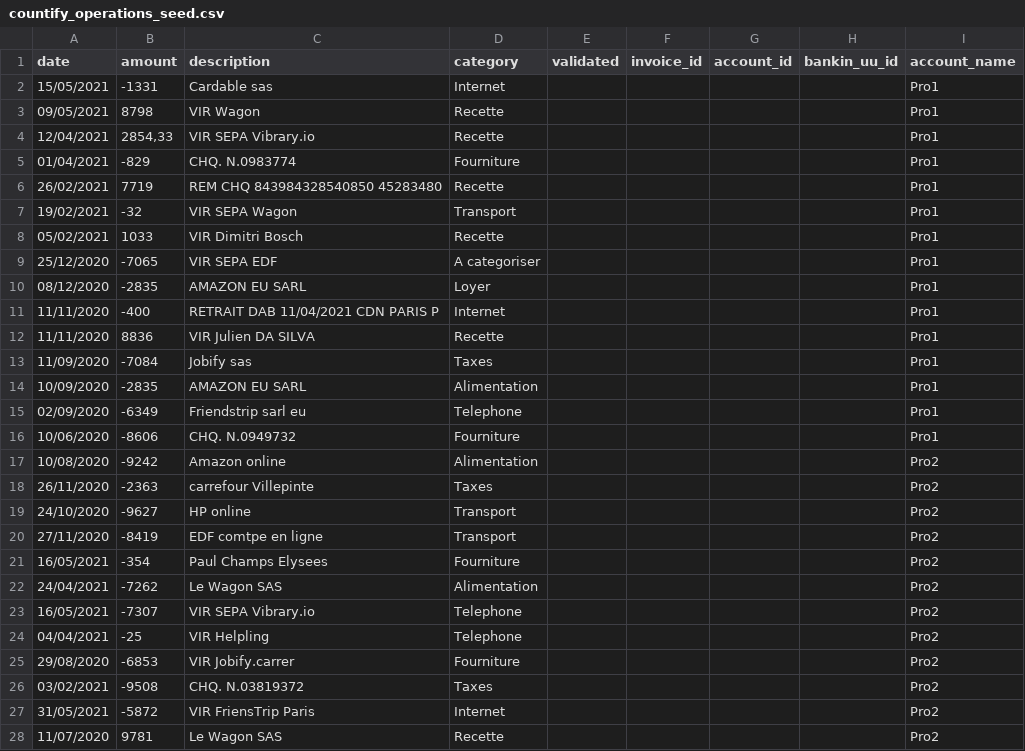
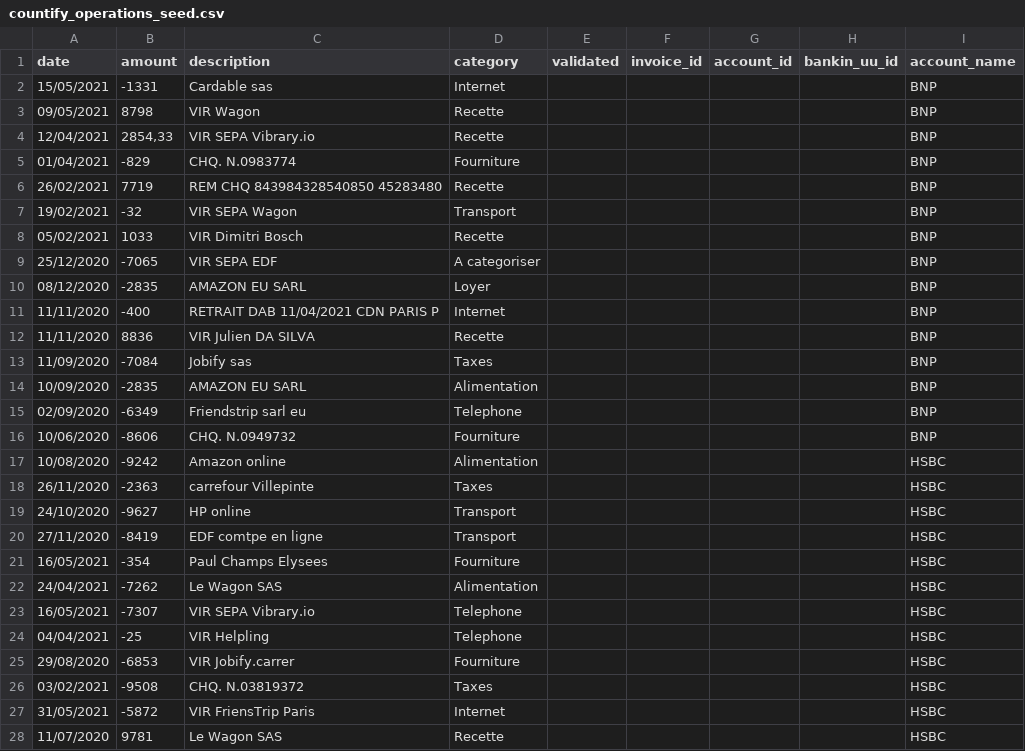
Before and after one commit to ldecourcel/COUNTIFY, a CSV file: db/countify_operations_seed.csv, drawn as a sheet; only a part is shown; the diff covers the shown part only.

Commit message:
csv fixed

```diff
--- a/db/countify_operations_seed.csv
+++ b/db/countify_operations_seed.csv
@@ -1,28 +1,28 @@
 date;amount;description;category;validated;invoice_id;account_id;bankin_uu_id;account_name
-15/05/2021;-1331;Cardable sas;Internet;;;;;Pro1
-09/05/2021;8798;VIR Wagon;Recette;;;;;Pro1
-12/04/2021;2854,33;VIR SEPA Vibrary.io;Recette;;;;;Pro1
-01/04/2021;-829;CHQ. N.0983774;Fourniture;;;;;Pro1
-26/02/2021;7719;REM CHQ 843984328540850 45283480 ;Recette;;;;;Pro1
-19/02/2021;-32;VIR SEPA Wagon;Transport;;;;;Pro1
-05/02/2021;1033;VIR Dimitri Bosch;Recette;;;;;Pro1
-25/12/2020;-7065;VIR SEPA EDF;A categoriser;;;;;Pro1
-08/12/2020;-2835;AMAZON EU SARL;Loyer;;;;;Pro1
-11/11/2020;-400;RETRAIT DAB 11/04/2021 CDN PARIS P;Internet;;;;;Pro1
-11/11/2020;8836;VIR Julien DA SILVA;Recette;;;;;Pro1
-11/09/2020;-7084;Jobify sas;Taxes;;;;;Pro1
-10/09/2020;-2835;AMAZON EU SARL;Alimentation;;;;;Pro1
-02/09/2020;-6349;Friendstrip sarl eu;Telephone;;;;;Pro1
-10/06/2020;-8606;CHQ. N.0949732;Fourniture;;;;;Pro1
-10/08/2020;-9242;Amazon online;Alimentation;;;;;Pro2
-26/11/2020;-2363;carrefour Villepinte;Taxes;;;;;Pro2
-24/10/2020;-9627;HP online;Transport;;;;;Pro2
-27/11/2020;-8419;EDF comtpe en ligne;Transport;;;;;Pro2
-16/05/2021;-354;Paul Champs Elysees;Fourniture;;;;;Pro2
-24/04/2021;-7262;Le Wagon SAS;Alimentation;;;;;Pro2
-16/05/2021;-7307;VIR SEPA Vibrary.io;Telephone;;;;;Pro2
-04/04/2021;-25;VIR Helpling;Telephone;;;;;Pro2
-29/08/2020;-6853;VIR Jobify.carrer;Fourniture;;;;;Pro2
-03/02/2021;-9508;CHQ. N.03819372;Taxes;;;;;Pro2
-31/05/2021;-5872;VIR FriensTrip Paris;Internet;;;;;Pro2
-11/07/2020;9781;Le Wagon SAS;Recette;;;;;Pro2
+15/05/2021;-1331;Cardable sas;Internet;;;;;BNP
+09/05/2021;8798;VIR Wagon;Recette;;;;;BNP
+12/04/2021;2854,33;VIR SEPA Vibrary.io;Recette;;;;;BNP
+01/04/2021;-829;CHQ. N.0983774;Fourniture;;;;;BNP
+26/02/2021;7719;REM CHQ 843984328540850 45283480 ;Recette;;;;;BNP
+19/02/2021;-32;VIR SEPA Wagon;Transport;;;;;BNP
+05/02/2021;1033;VIR Dimitri Bosch;Recette;;;;;BNP
+25/12/2020;-7065;VIR SEPA EDF;A categoriser;;;;;BNP
+08/12/2020;-2835;AMAZON EU SARL;Loyer;;;;;BNP
+11/11/2020;-400;RETRAIT DAB 11/04/2021 CDN PARIS P;Internet;;;;;BNP
+11/11/2020;8836;VIR Julien DA SILVA;Recette;;;;;BNP
+11/09/2020;-7084;Jobify sas;Taxes;;;;;BNP
+10/09/2020;-2835;AMAZON EU SARL;Alimentation;;;;;BNP
+02/09/2020;-6349;Friendstrip sarl eu;Telephone;;;;;BNP
+10/06/2020;-8606;CHQ. N.0949732;Fourniture;;;;;BNP
+10/08/2020;-9242;Amazon online;Alimentation;;;;;HSBC
+26/11/2020;-2363;carrefour Villepinte;Taxes;;;;;HSBC
+24/10/2020;-9627;HP online;Transport;;;;;HSBC
+27/11/2020;-8419;EDF comtpe en ligne;Transport;;;;;HSBC
+16/05/2021;-354;Paul Champs Elysees;Fourniture;;;;;HSBC
+24/04/2021;-7262;Le Wagon SAS;Alimentation;;;;;HSBC
+16/05/2021;-7307;VIR SEPA Vibrary.io;Telephone;;;;;HSBC
+04/04/2021;-25;VIR Helpling;Telephone;;;;;HSBC
+29/08/2020;-6853;VIR Jobify.carrer;Fourniture;;;;;HSBC
+03/02/2021;-9508;CHQ. N.03819372;Taxes;;;;;HSBC
+31/05/2021;-5872;VIR FriensTrip Paris;Internet;;;;;HSBC
+11/07/2020;9781;Le Wagon SAS;Recette;;;;;HSBC
```
Also changed, not shown: 32 edited cells elsewhere in this file.
